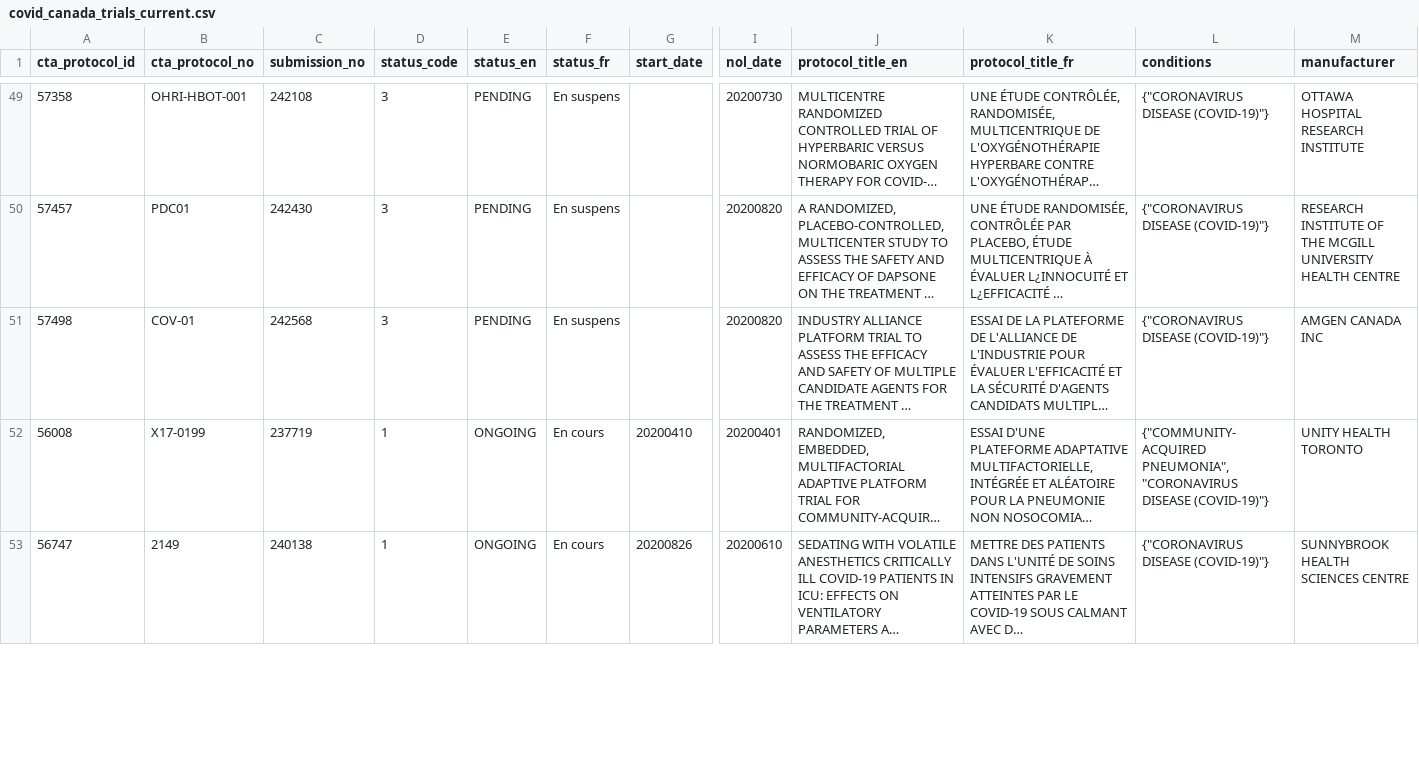
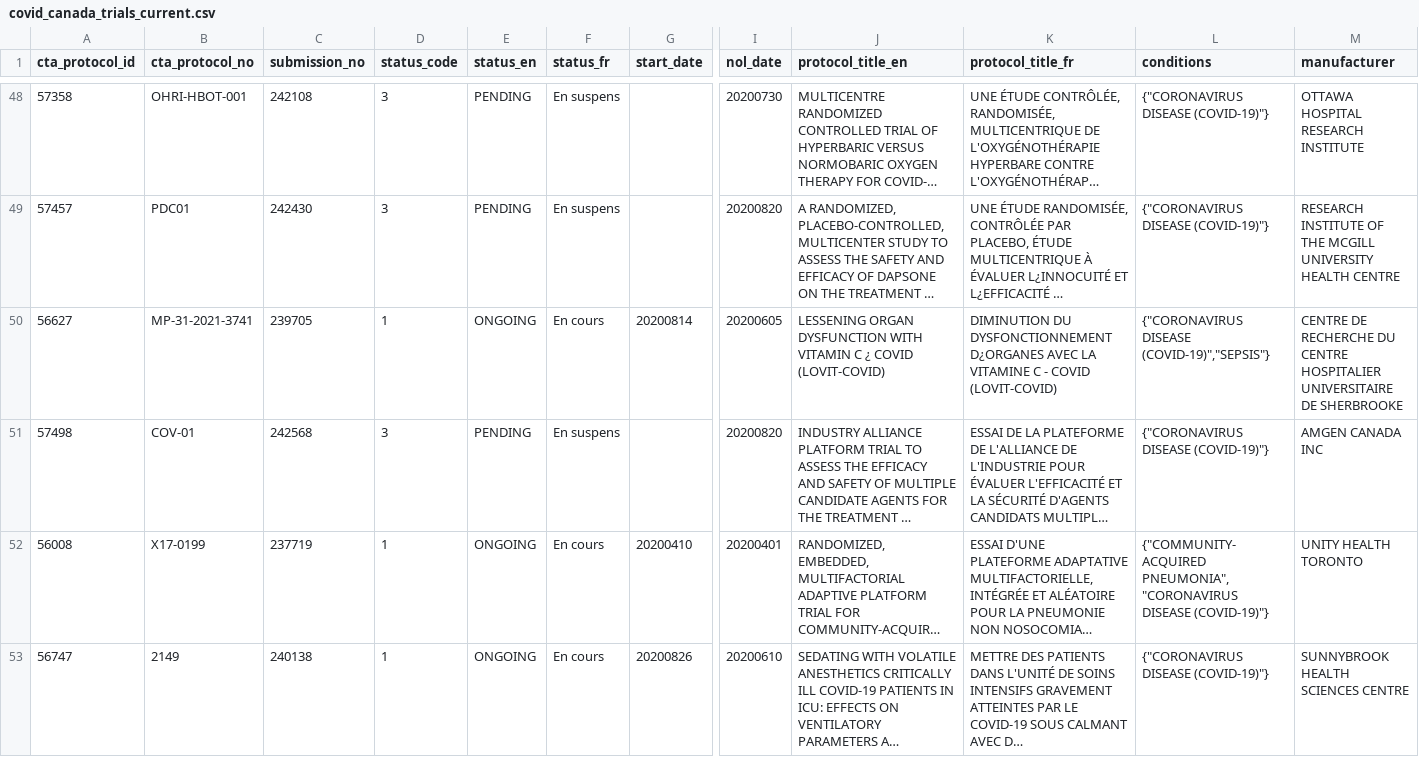
Before and after one commit to hres/covid_trials, a CSV file: covid_canada_trials_current.csv, drawn as a sheet; only a part is shown, gaps mark what is left out; long unchanged cells end in …; rows hold the shown columns only; the diff covers the shown part only; the diff names each change by its address in the sheet, - before the commit and + after, or states it on an @@ line.

Commit message:
Automatic Update

```diff
--- a/covid_canada_trials_current.csv
+++ b/covid_canada_trials_current.csv
+row 50: 56627 | MP-31-2021-3741 | 239705 | 1 | ONGOING | En cours | 20200814 | 20200605 | LESSENING ORGAN DYSFUNCTION WITH VITAMIN C ¿ COVID (LOVIT-COVID) | DIMINUTION DU DYSFONCTIONNEMENT D¿ORGANES AVEC LA VITAMINE C - COVID (LOVIT-COVID) | {"CORONAVIRUS DISEASE (COVID-19)","SEPSIS"} | CENTRE DE RECHERCHE DU CENTRE HOSPITALIER UNIVERSITAIRE DE SHERBROOKE
```
Also changed, not shown: 2 added rows and 3 removed rows elsewhere in this file.
